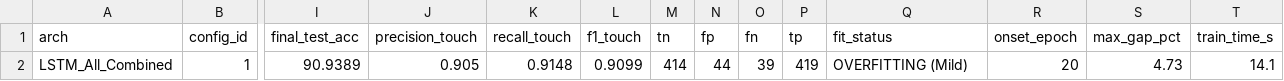
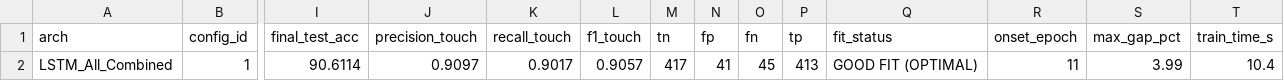
Before and after one commit to LahiruDilhara/research, a CSV file: mediapipeDetector/deepLearningModels/results/lstm_all_combined.csv, drawn as a sheet; only a part is shown, gaps mark what is left out; the diff names each change by its address in the sheet, - before the commit and + after, or states it on an @@ line.

```diff
--- a/mediapipeDetector/deepLearningModels/results/lstm_all_combined.csv
+++ b/mediapipeDetector/deepLearningModels/results/lstm_all_combined.csv
-I2 (final_test_acc): 90.9389
+I2 (final_test_acc): 90.6114
-J2 (precision_touch): 0.905
+J2 (precision_touch): 0.9097
-K2 (recall_touch): 0.9148
+K2 (recall_touch): 0.9017
-L2 (f1_touch): 0.9099
+L2 (f1_touch): 0.9057
-M2 (tn): 414
+M2 (tn): 417
-N2 (fp): 44
+N2 (fp): 41
-O2 (fn): 39
+O2 (fn): 45
-P2 (tp): 419
+P2 (tp): 413
-Q2 (fit_status): OVERFITTING (Mild)
+Q2 (fit_status): GOOD FIT (OPTIMAL)
-R2 (onset_epoch): 20
+R2 (onset_epoch): 11
-S2 (max_gap_pct): 4.73
+S2 (max_gap_pct): 3.99
-T2 (train_time_s): 14.1
+T2 (train_time_s): 10.4
```
Also changed, not shown: mediapipeDetector/deepLearningModels/results/lstm_all_joints_vel.csv, mediapipeDetector/deepLearningModels/results/lstm_combined_3d.csv, 43 other files.
